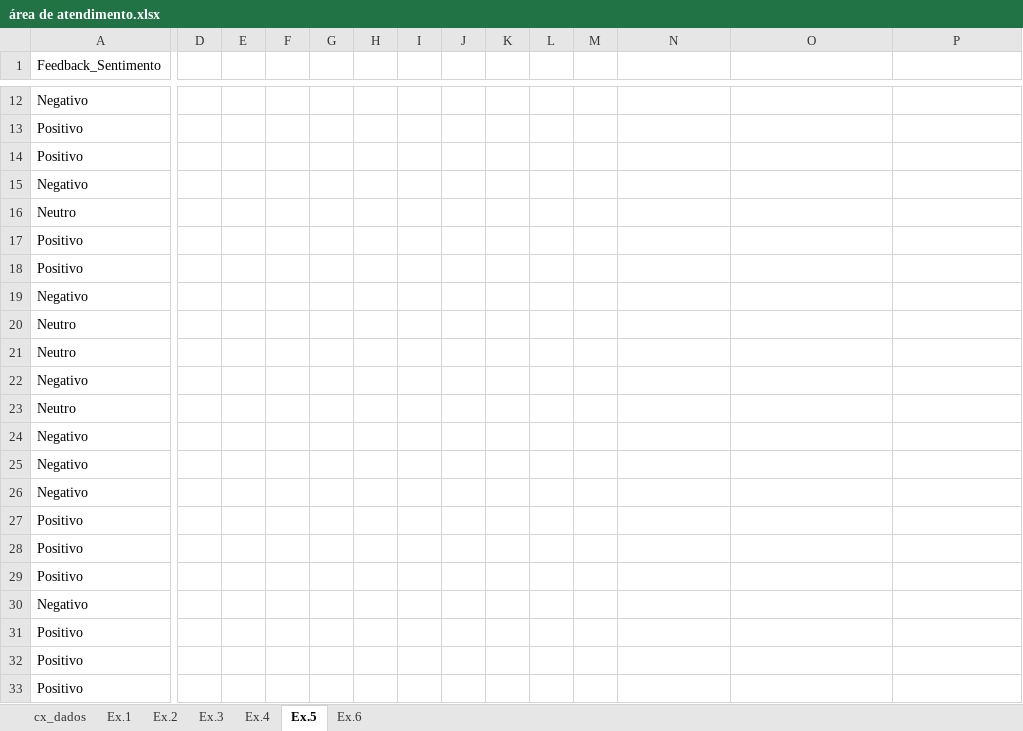
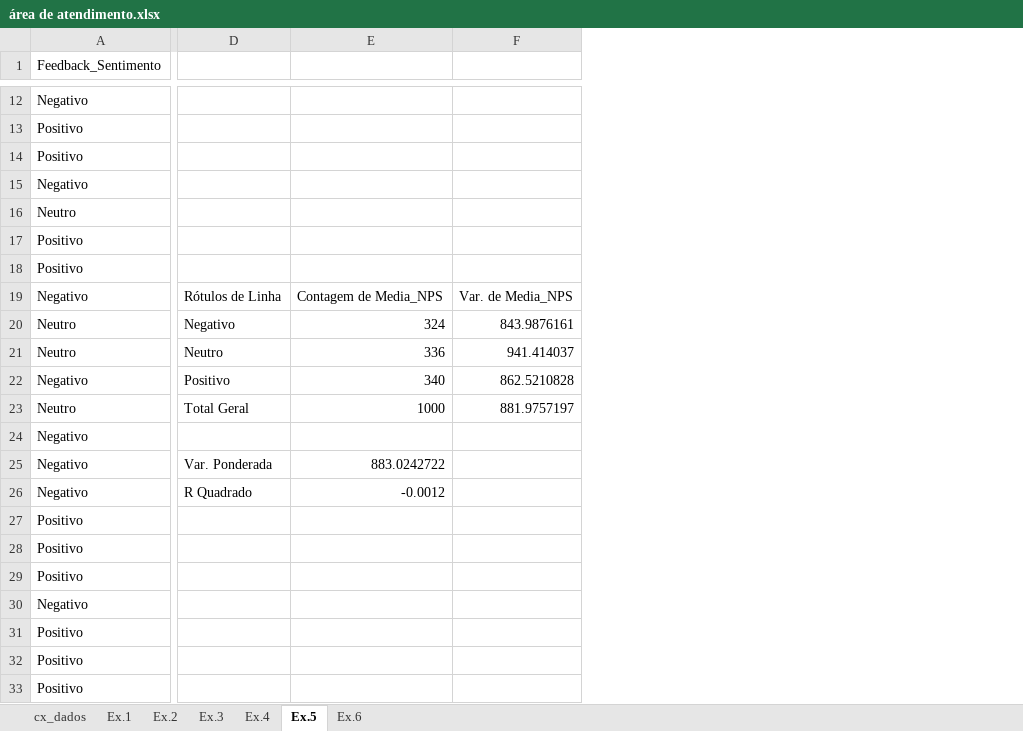
Before and after one commit to andrelucasr97/projeto_excel_atendimento, an Excel workbook: área de atendimento.xlsx, sheet Ex.5, drawn as a sheet; only a part is shown, gaps mark what is left out; values as stored, in another font and other column widths than the file's, no borders; charts and pictures not drawn; removed rows and columns are numbered as before the commit, all else as after; the diff covers the shown part only; the diff names each change by its address in the sheet, - before the commit and + after, or states it on an @@ line.

```diff
--- a/área de atendimento.xlsx (sheet Ex.5)
+++ b/área de atendimento.xlsx (sheet Ex.5)
-column D, empty
-column E, empty
-column F, empty
-column G, empty
-column H, empty
-column I, empty
-column J, empty
-column K, empty
-column L, empty
-column M, empty
-D19: (empty)
+D19: Rótulos de Linha
-E19: (empty)
+E19: Contagem de Media_NPS
-F19: (empty)
+F19: Var. de Media_NPS
-D20: (empty)
+D20: Negativo
-E20: (empty)
+E20: 324
-F20: (empty)
+F20: 843.9876161
-D21: (empty)
+D21: Neutro
-E21: (empty)
+E21: 336
-F21: (empty)
+F21: 941.414037
-D22: (empty)
+D22: Positivo
-E22: (empty)
+E22: 340
-F22: (empty)
+F22: 862.5210828
-D23: (empty)
+D23: Total Geral
-E23: (empty)
+E23: 1000
-F23: (empty)
+F23: 881.9757197
-D25: (empty)
+D25: Var. Ponderada
-E25: (empty)
+E25: 883.0242722
-D26: (empty)
+D26: R Quadrado
-E26: (empty)
+E26: -0.0012
```
Also changed, not shown: 19 edited cells elsewhere in this sheet, 3 other files.
